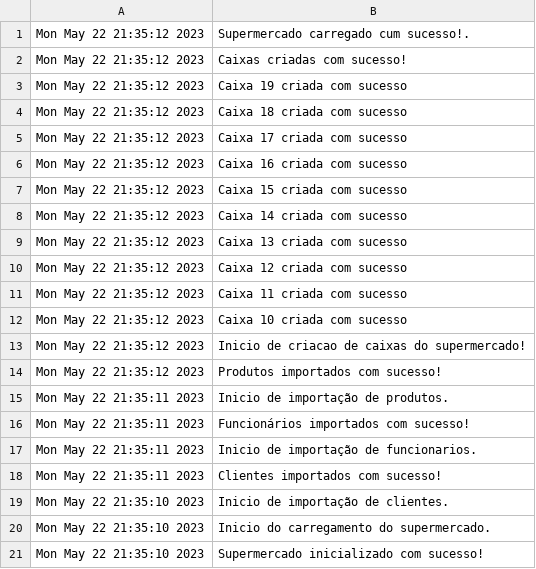
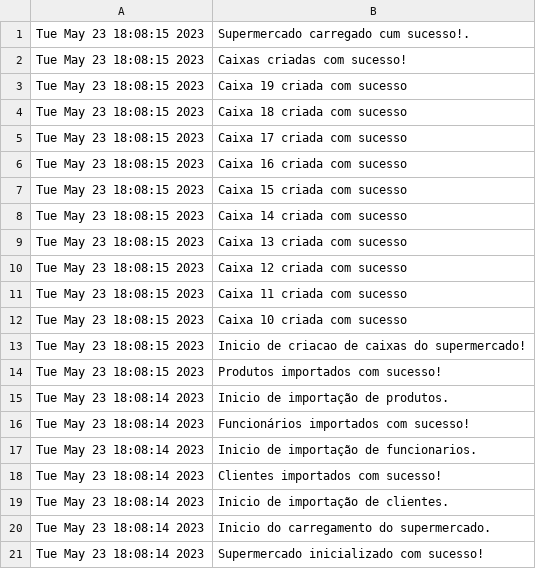
Before and after one commit to asousapt/EDados, a CSV file: log.csv, drawn as a sheet.

```diff
--- a/log.csv
+++ b/log.csv
@@ -1,21 +1,21 @@
-Mon May 22 21:35:12 2023;Supermercado carregado cum sucesso!.;
-Mon May 22 21:35:12 2023;Caixas criadas com sucesso!;
-Mon May 22 21:35:12 2023;Caixa 19 criada com sucesso;
-Mon May 22 21:35:12 2023;Caixa 18 criada com sucesso;
-Mon May 22 21:35:12 2023;Caixa 17 criada com sucesso;
-Mon May 22 21:35:12 2023;Caixa 16 criada com sucesso;
-Mon May 22 21:35:12 2023;Caixa 15 criada com sucesso;
-Mon May 22 21:35:12 2023;Caixa 14 criada com sucesso;
-Mon May 22 21:35:12 2023;Caixa 13 criada com sucesso;
-Mon May 22 21:35:12 2023;Caixa 12 criada com sucesso;
-Mon May 22 21:35:12 2023;Caixa 11 criada com sucesso;
-Mon May 22 21:35:12 2023;Caixa 10 criada com sucesso;
-Mon May 22 21:35:12 2023;Inicio de criacao de caixas do supermercado!;
-Mon May 22 21:35:12 2023;Produtos importados com sucesso!;
-Mon May 22 21:35:11 2023;Inicio de importação de produtos.;
-Mon May 22 21:35:11 2023;Funcionários importados com sucesso!;
-Mon May 22 21:35:11 2023;Inicio de importação de funcionarios.;
-Mon May 22 21:35:11 2023;Clientes importados com sucesso!;
-Mon May 22 21:35:10 2023;Inicio de importação de clientes.;
-Mon May 22 21:35:10 2023;Inicio do carregamento do supermercado.;
-Mon May 22 21:35:10 2023;Supermercado inicializado com sucesso!;
+Tue May 23 18:08:15 2023;Supermercado carregado cum sucesso!.;
+Tue May 23 18:08:15 2023;Caixas criadas com sucesso!;
+Tue May 23 18:08:15 2023;Caixa 19 criada com sucesso;
+Tue May 23 18:08:15 2023;Caixa 18 criada com sucesso;
+Tue May 23 18:08:15 2023;Caixa 17 criada com sucesso;
+Tue May 23 18:08:15 2023;Caixa 16 criada com sucesso;
+Tue May 23 18:08:15 2023;Caixa 15 criada com sucesso;
+Tue May 23 18:08:15 2023;Caixa 14 criada com sucesso;
+Tue May 23 18:08:15 2023;Caixa 13 criada com sucesso;
+Tue May 23 18:08:15 2023;Caixa 12 criada com sucesso;
+Tue May 23 18:08:15 2023;Caixa 11 criada com sucesso;
+Tue May 23 18:08:15 2023;Caixa 10 criada com sucesso;
+Tue May 23 18:08:15 2023;Inicio de criacao de caixas do supermercado!;
+Tue May 23 18:08:15 2023;Produtos importados com sucesso!;
+Tue May 23 18:08:14 2023;Inicio de importação de produtos.;
+Tue May 23 18:08:14 2023;Funcionários importados com sucesso!;
+Tue May 23 18:08:14 2023;Inicio de importação de funcionarios.;
+Tue May 23 18:08:14 2023;Clientes importados com sucesso!;
+Tue May 23 18:08:14 2023;Inicio de importação de clientes.;
+Tue May 23 18:08:14 2023;Inicio do carregamento do supermercado.;
+Tue May 23 18:08:14 2023;Supermercado inicializado com sucesso!;
```
Also changed, not shown: 5 other files.
